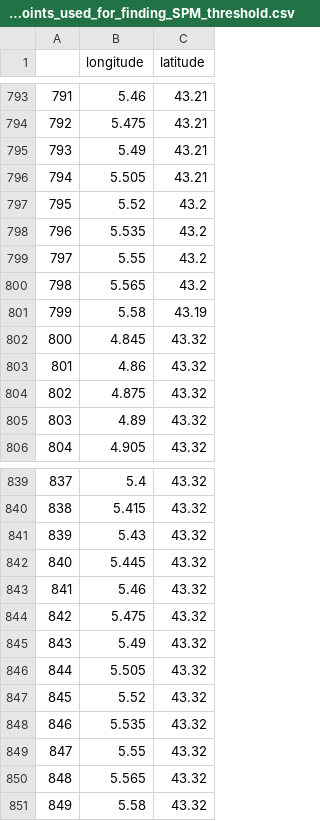
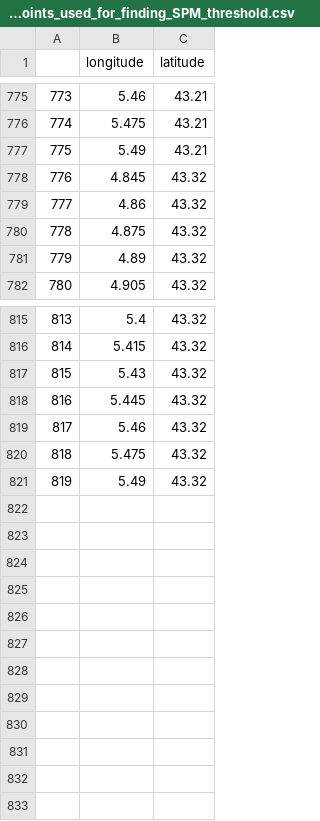
Before and after one commit to robwschlegel/RiOMar, a CSV file: figures/ARTICLE/FIGURE_3/DATA/B_all_points_used_for_finding_SPM_threshold.csv, drawn as a sheet; only a part is shown, gaps mark what is left out; the diff covers the shown part only; the diff names each change by its address in the sheet, - before the commit and + after, or states it on an @@ line.

```diff
--- a/figures/ARTICLE/FIGURE_3/DATA/B_all_points_used_for_finding_SPM_threshold.csv
+++ b/figures/ARTICLE/FIGURE_3/DATA/B_all_points_used_for_finding_SPM_threshold.csv
@@ column A renumbered between rows 646 and 821 @@
-row 796: 794 | 5.505 | 43.21
-row 797: 795 | 5.52 | 43.2
-row 798: 796 | 5.535 | 43.2
-row 799: 797 | 5.55 | 43.2
-row 800: 798 | 5.565 | 43.2
-row 801: 799 | 5.58 | 43.19
-row 846: 844 | 5.505 | 43.32
-row 847: 845 | 5.52 | 43.32
-row 848: 846 | 5.535 | 43.32
-row 849: 847 | 5.55 | 43.32
-row 850: 848 | 5.565 | 43.32
-row 851: 849 | 5.58 | 43.32
```
Also changed, not shown: 18 removed rows elsewhere in this file, 51 other files.
